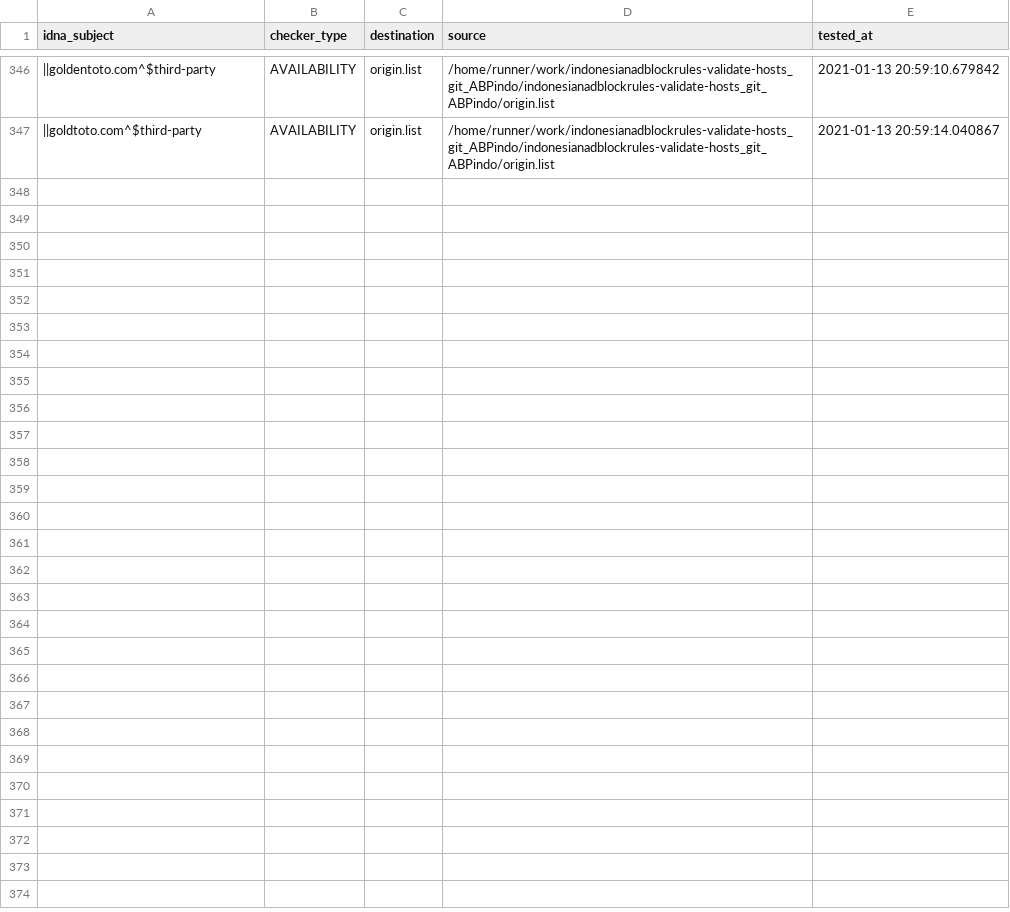
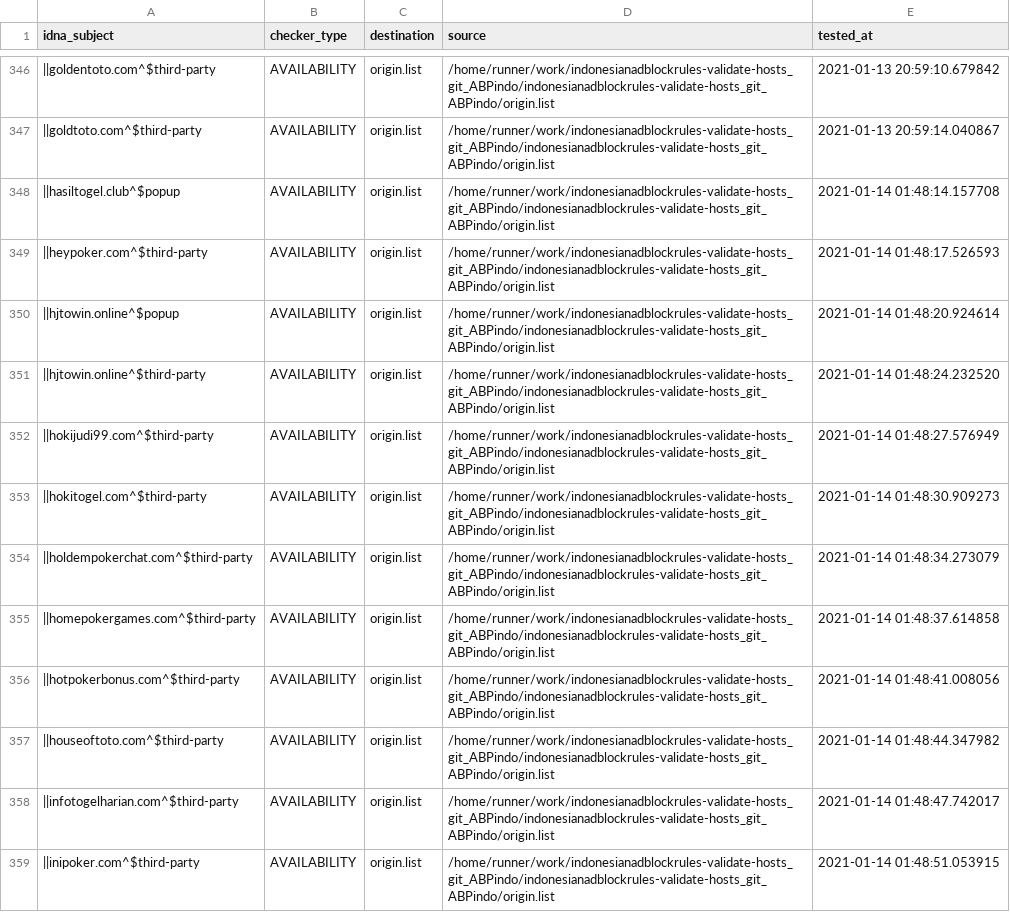
Before and after one commit to dead-hosts/indonesianadblockrules-validate-hosts_git_ABPindo, a CSV file: .pyfunceble/inactive.csv, drawn as a sheet; only a part is shown, gaps mark what is left out; the diff names each change by its address in the sheet, - before the commit and + after, or states it on an @@ line.

Commit message:
[Final/Result][Dead-Hosts::indonesianadblockrules-validate-hosts_git_ABPindo] [GHA skip]

```diff
--- a/.pyfunceble/inactive.csv
+++ b/.pyfunceble/inactive.csv
+row 348: ||hasiltogel.club^$popup | AVAILABILITY | origin.list | /home/runner/work/indonesianadblockrules-validate-hosts_git_ABPindo/indonesianadblockrules-validate-hosts_git_ABPindo/origin.list | 2021-01-14 01:48:14.157708
+row 349: ||heypoker.com^$third-party | AVAILABILITY | origin.list | /home/runner/work/indonesianadblockrules-validate-hosts_git_ABPindo/indonesianadblockrules-validate-hosts_git_ABPindo/origin.list | 2021-01-14 01:48:17.526593
+row 350: ||hjtowin.online^$popup | AVAILABILITY | origin.list | /home/runner/work/indonesianadblockrules-validate-hosts_git_ABPindo/indonesianadblockrules-validate-hosts_git_ABPindo/origin.list | 2021-01-14 01:48:20.924614
+row 351: ||hjtowin.online^$third-party | AVAILABILITY | origin.list | /home/runner/work/indonesianadblockrules-validate-hosts_git_ABPindo/indonesianadblockrules-validate-hosts_git_ABPindo/origin.list | 2021-01-14 01:48:24.232520
+row 352: ||hokijudi99.com^$third-party | AVAILABILITY | origin.list | /home/runner/work/indonesianadblockrules-validate-hosts_git_ABPindo/indonesianadblockrules-validate-hosts_git_ABPindo/origin.list | 2021-01-14 01:48:27.576949
+row 353: ||hokitogel.com^$third-party | AVAILABILITY | origin.list | /home/runner/work/indonesianadblockrules-validate-hosts_git_ABPindo/indonesianadblockrules-validate-hosts_git_ABPindo/origin.list | 2021-01-14 01:48:30.909273
+row 354: ||holdempokerchat.com^$third-party | AVAILABILITY | origin.list | /home/runner/work/indonesianadblockrules-validate-hosts_git_ABPindo/indonesianadblockrules-validate-hosts_git_ABPindo/origin.list | 2021-01-14 01:48:34.273079
+row 355: ||homepokergames.com^$third-party | AVAILABILITY | origin.list | /home/runner/work/indonesianadblockrules-validate-hosts_git_ABPindo/indonesianadblockrules-validate-hosts_git_ABPindo/origin.list | 2021-01-14 01:48:37.614858
+row 356: ||hotpokerbonus.com^$third-party | AVAILABILITY | origin.list | /home/runner/work/indonesianadblockrules-validate-hosts_git_ABPindo/indonesianadblockrules-validate-hosts_git_ABPindo/origin.list | 2021-01-14 01:48:41.008056
+row 357: ||houseoftoto.com^$third-party | AVAILABILITY | origin.list | /home/runner/work/indonesianadblockrules-validate-hosts_git_ABPindo/indonesianadblockrules-validate-hosts_git_ABPindo/origin.list | 2021-01-14 01:48:44.347982
+row 358: ||infotogelharian.com^$third-party | AVAILABILITY | origin.list | /home/runner/work/indonesianadblockrules-validate-hosts_git_ABPindo/indonesianadblockrules-validate-hosts_git_ABPindo/origin.list | 2021-01-14 01:48:47.742017
+row 359: ||inipoker.com^$third-party | AVAILABILITY | origin.list | /home/runner/work/indonesianadblockrules-validate-hosts_git_ABPindo/indonesianadblockrules-validate-hosts_git_ABPindo/origin.list | 2021-01-14 01:48:51.053915
```
Also changed, not shown: 8 other files.
